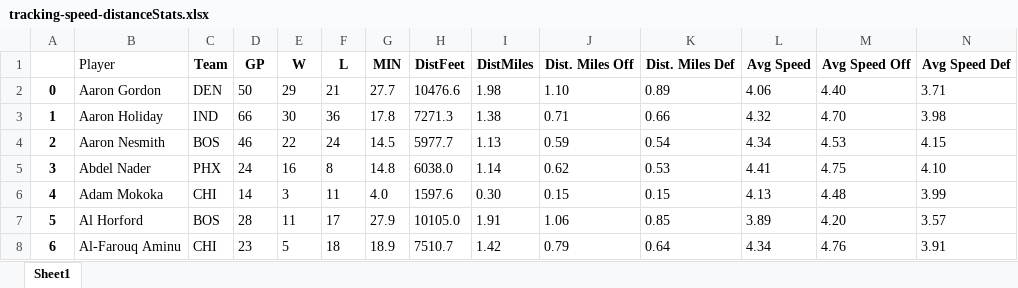
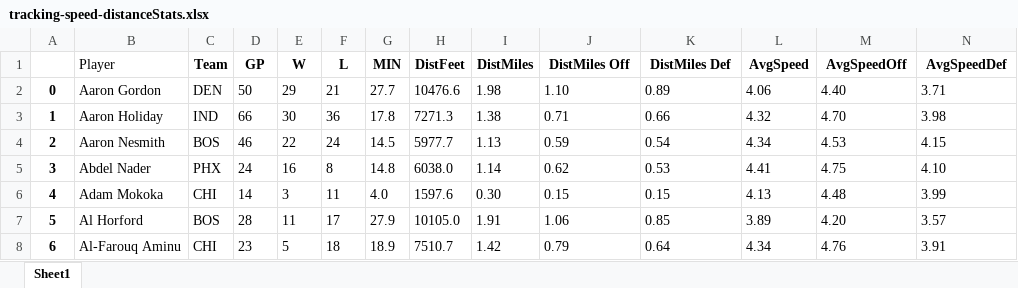
Before and after one commit to CSA100/nba-dsai, an Excel workbook: Data/Tracking/tracking-speed-distanceStats.xlsx, sheet Sheet1, drawn as a sheet; only a part is shown; values as stored, in another font and other column widths than the file's, no borders; the diff names each change by its address in the sheet, - before the commit and + after, or states it on an @@ line.

```diff
--- a/Data/Tracking/tracking-speed-distanceStats.xlsx (sheet Sheet1)
+++ b/Data/Tracking/tracking-speed-distanceStats.xlsx (sheet Sheet1)
-J1: Dist. Miles Off
+J1: DistMiles Off
-K1: Dist. Miles Def
+K1: DistMiles Def
-L1: Avg Speed
+L1: AvgSpeed
-M1: Avg Speed Off
+M1: AvgSpeedOff
-N1: Avg Speed Def
+N1: AvgSpeedDef
```
Also changed, not shown: Data/General/defenseStats.xlsx, Data/Tracking/tracking-passingStats.xlsx, 6 other files.
